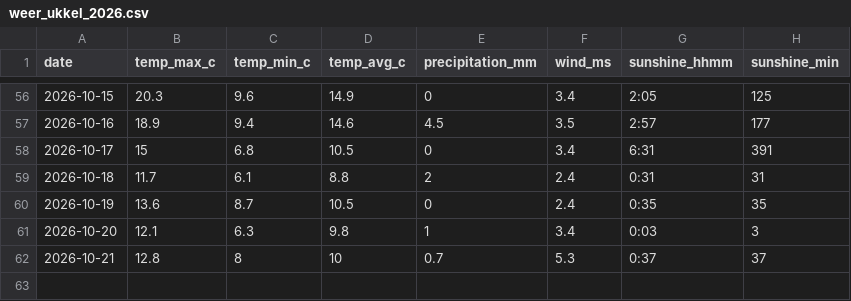
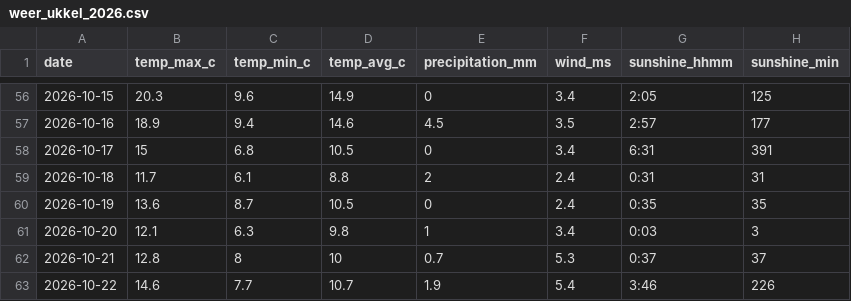
Before and after one commit to kennethgev/belpex-prijzen, a CSV file: data/weer_ukkel_2026.csv, drawn as a sheet; only a part is shown, gaps mark what is left out.

```diff
--- a/data/weer_ukkel_2026.csv
+++ b/data/weer_ukkel_2026.csv
@@ -62 +62,2 @@ date,temp_max_c,temp_min_c,temp_avg_c,precipitation_mm,wind_ms,sunshine_hhmm,sun
 2026-10-21,12.8,8,10,0.7,5.3,0:37,37
+2026-10-22,14.6,7.7,10.7,1.9,5.4,3:46,226
```
Also changed, not shown: data/belix_monthly.csv, data/dayahead_hourly_2026.csv, 4 other files.
